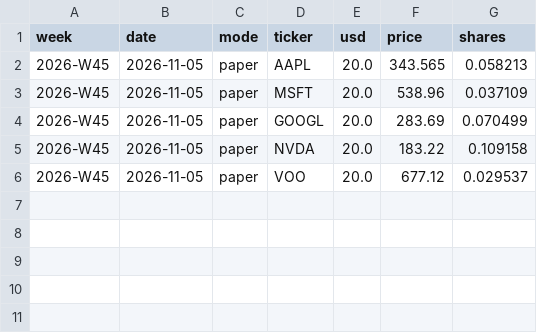
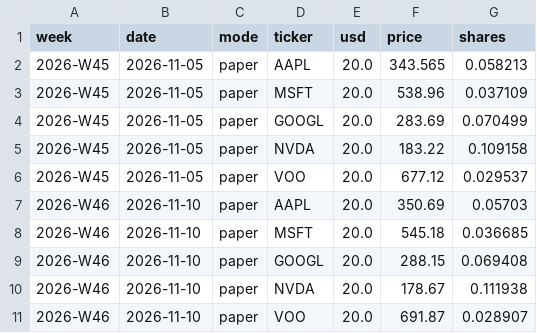
Before and after one commit to rezaaghavali/stock-agent, a CSV file: ledger.csv, drawn as a sheet; the diff names each change by its address in the sheet, - before the commit and + after, or states it on an @@ line.

```diff
--- a/ledger.csv
+++ b/ledger.csv
+row 7: 2026-W46 | 2026-11-10 | paper | AAPL | 20.0 | 350.69 | 0.05703
+row 8: 2026-W46 | 2026-11-10 | paper | MSFT | 20.0 | 545.18 | 0.036685
+row 9: 2026-W46 | 2026-11-10 | paper | GOOGL | 20.0 | 288.15 | 0.069408
+row 10: 2026-W46 | 2026-11-10 | paper | NVDA | 20.0 | 178.67 | 0.111938
+row 11: 2026-W46 | 2026-11-10 | paper | VOO | 20.0 | 691.87 | 0.028907
```
Also changed, not shown: 1 other file.
